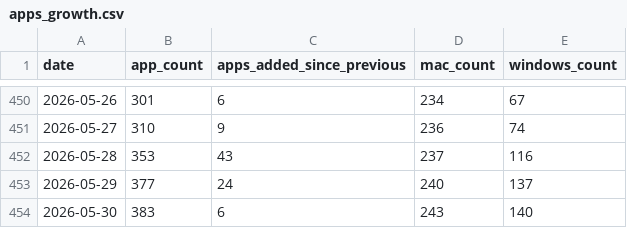
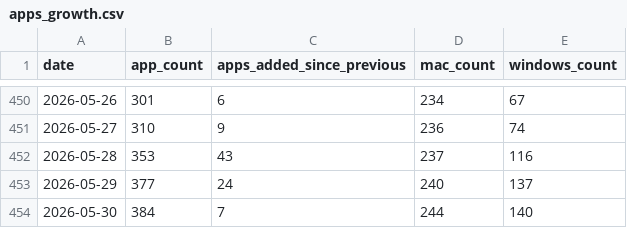
Before and after one commit to allenhouchins/fleet-maintained-apps-growth-tracker, a CSV file: data/apps_growth.csv, drawn as a sheet; only a part is shown, gaps mark what is left out.

```diff
--- a/data/apps_growth.csv
+++ b/data/apps_growth.csv
@@ -453,2 +453,2 @@ date,app_count,apps_added_since_previous,mac_count,windows_count
 2026-05-29,377,24,240,137
-2026-05-30,383,6,243,140
+2026-05-30,384,7,244,140
```
Also changed, not shown: 4 other files.
